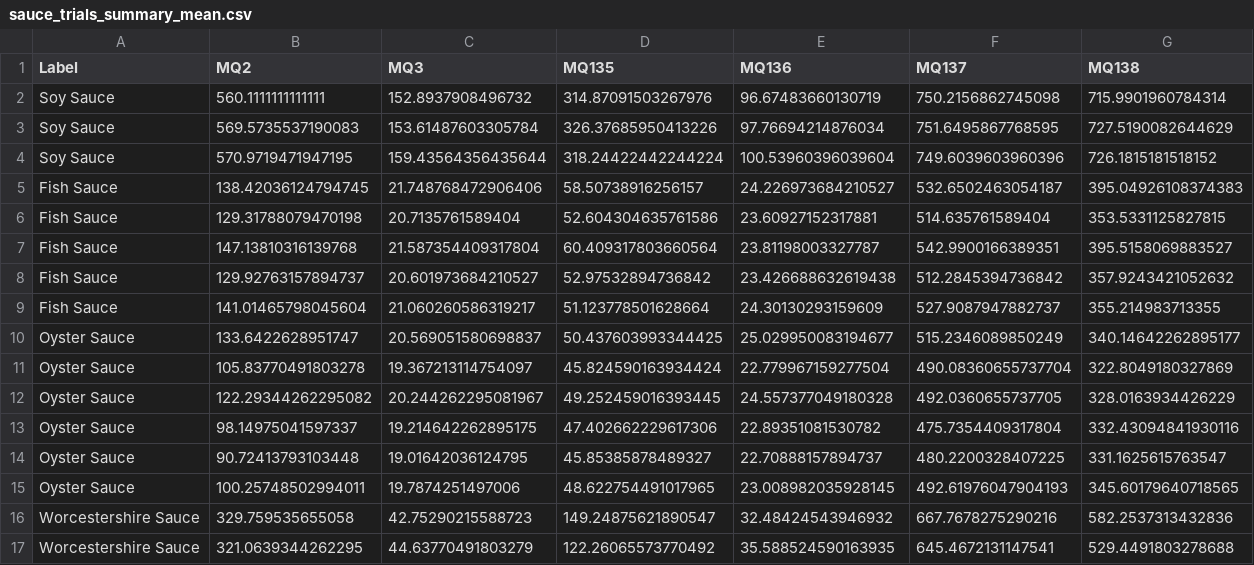
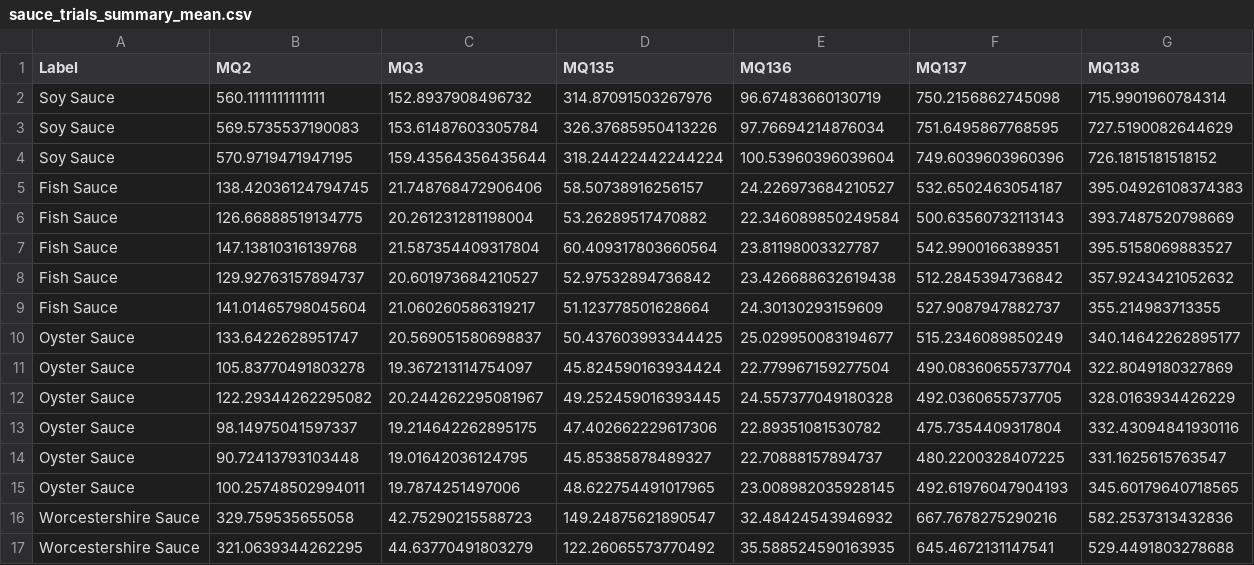
Before and after one commit to cbbendol23/enose-dark-sauce-classification, a CSV file: sauce_trials_summary_mean.csv, drawn as a sheet.

```diff
--- a/sauce_trials_summary_mean.csv
+++ b/sauce_trials_summary_mean.csv
@@ -5,3 +5,3 @@ Soy Sauce,570.9719471947195,159.43564356435644,318.24422442244224,100.5396039603
 Fish Sauce,138.42036124794745,21.748768472906406,58.50738916256157,24.226973684210527,532.6502463054187,395.04926108374383
-Fish Sauce,129.31788079470198,20.7135761589404,52.604304635761586,23.60927152317881,514.635761589404,353.5331125827815
+Fish Sauce,126.66888519134775,20.261231281198004,53.26289517470882,22.346089850249584,500.63560732113143,393.7487520798669
 Fish Sauce,147.13810316139768,21.587354409317804,60.409317803660564,23.81198003327787,542.9900166389351,395.5158069883527
```
Also changed, not shown: fish_sauce.csv, fish_sauce_corrected.csv, 1 other file.
